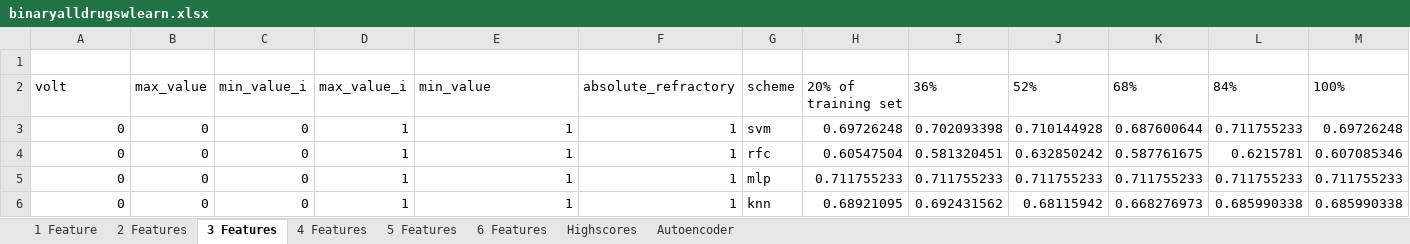
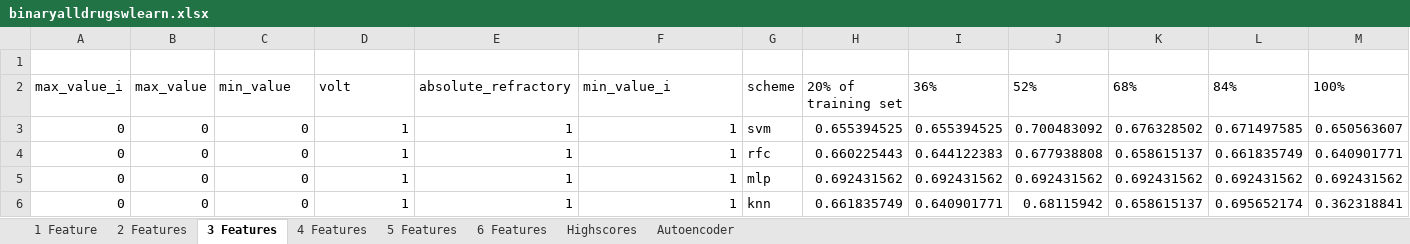
Before and after one commit to HLR/Demyelination-Disease-Detection, an Excel workbook: binaryalldrugswlearn.xlsx, sheet 3 Features, drawn as a sheet; only a part is shown; values as stored, in another font and other column widths than the file's, no borders; the diff covers the shown part only; the diff names each change by its address in the sheet, - before the commit and + after, or states it on an @@ line.

```diff
--- a/binaryalldrugswlearn.xlsx (sheet 3 Features)
+++ b/binaryalldrugswlearn.xlsx (sheet 3 Features)
-A2: volt
+A2: max_value_i
-C2: min_value_i
+C2: min_value
-D2: max_value_i
+D2: volt
-E2: min_value
+E2: absolute_refractory
-F2: absolute_refractory
+F2: min_value_i
-H3: 0.69726248
+H3: 0.655394525
-I3: 0.702093398
+I3: 0.655394525
-J3: 0.710144928
+J3: 0.700483092
-K3: 0.687600644
+K3: 0.676328502
-L3: 0.711755233
+L3: 0.671497585
-M3: 0.69726248
+M3: 0.650563607
-H4: 0.60547504
+H4: 0.660225443
-I4: 0.581320451
+I4: 0.644122383
-J4: 0.632850242
+J4: 0.677938808
-K4: 0.587761675
+K4: 0.658615137
-L4: 0.6215781
+L4: 0.661835749
-M4: 0.607085346
+M4: 0.640901771
-H5: 0.711755233
+H5: 0.692431562
-I5: 0.711755233
+I5: 0.692431562
-J5: 0.711755233
+J5: 0.692431562
-K5: 0.711755233
+K5: 0.692431562
-L5: 0.711755233
+L5: 0.692431562
-M5: 0.711755233
+M5: 0.692431562
-H6: 0.68921095
+H6: 0.661835749
-I6: 0.692431562
+I6: 0.640901771
-K6: 0.668276973
+K6: 0.658615137
-L6: 0.685990338
+L6: 0.695652174
-M6: 0.685990338
+M6: 0.362318841
```
Also changed, not shown: 451 edited cells elsewhere in this sheet, sheet Highscores, sheet 2 Features, sheet 4 Features, sheet 5 Features, sheet 1 Feature, sheet 6 Features, 1 more sheet, amioDebug.xlsx, 12 other files.
